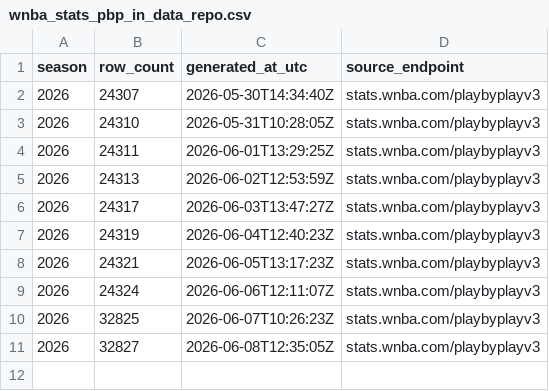
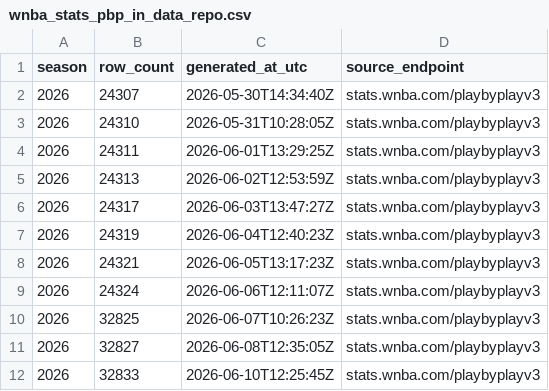
Before and after one commit to sportsdataverse/wehoop-wnba-stats-data, a CSV file: wnba_stats/wnba_stats_pbp_in_data_repo.csv, drawn as a sheet.

```diff
--- a/wnba_stats/wnba_stats_pbp_in_data_repo.csv
+++ b/wnba_stats/wnba_stats_pbp_in_data_repo.csv
@@ -11 +11,2 @@
 2026,32827,"2026-06-08T12:35:05Z","stats.wnba.com/playbyplayv3"
+2026,32833,"2026-06-10T12:25:45Z","stats.wnba.com/playbyplayv3"
```
Also changed, not shown: wnba_stats/wnba_stats_player_game_logs_in_data_repo.csv, wnba_stats/wnba_stats_schedules_in_data_repo.csv, 10 other files.
